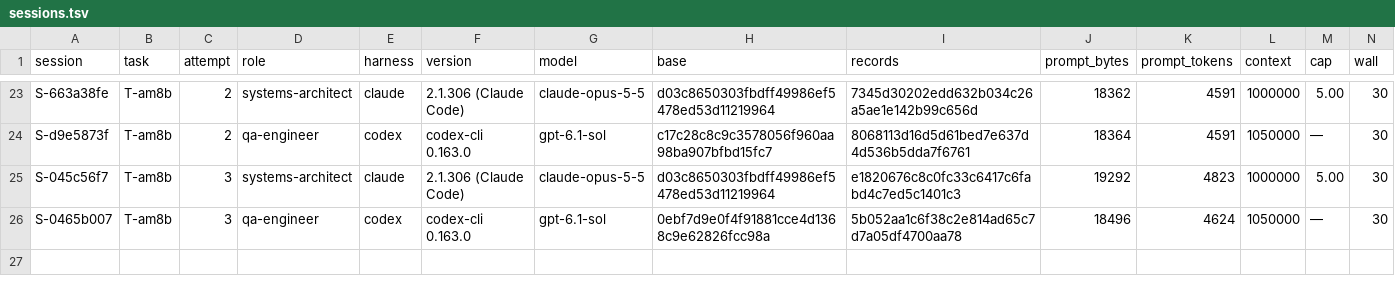
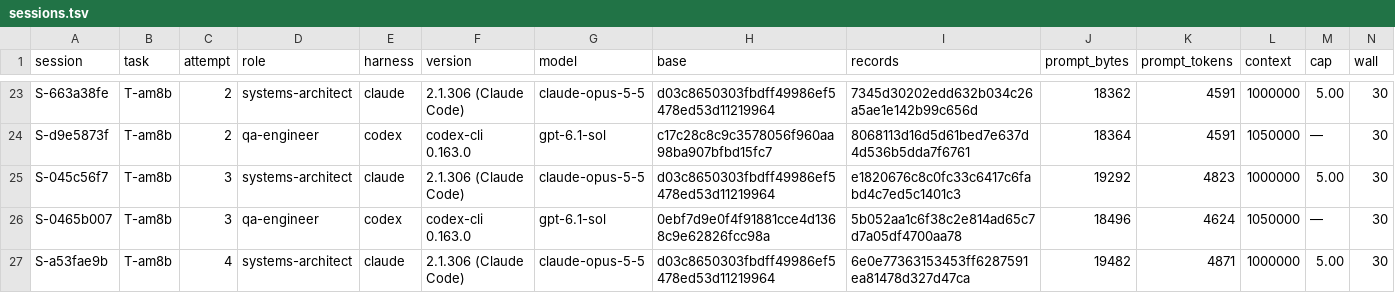
Before and after one commit to pharzam/layup-uat-m2e2, a TSV file: sessions.tsv, drawn as a sheet; only a part is shown, gaps mark what is left out; rows hold the shown columns only; the diff names each change by its address in the sheet, - before the commit and + after, or states it on an @@ line.

```diff
--- a/sessions.tsv
+++ b/sessions.tsv
+row 27: S-a53fae9b | T-am8b | 4 | systems-architect | claude | 2.1.306 (Claude Code) | claude-opus-5-5 | d03c8650303fbdff49986ef5478ed53d11219964 | 6e0e77363153453ff6287591ea81478d327d47ca | 19482 | 4871 | 1000000 | 5.00 | 30
```
Also changed, not shown: tasks/T-am8b/events.tsv.
